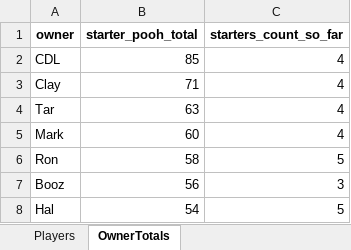
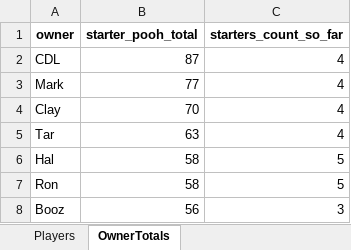
Before and after one commit to hal9000moncrief-dotcom/Pooh-League, an Excel workbook: docs/Today_PoohPoints_SEC_ByOwner_2026-01-24.xlsx, sheet OwnerTotals, drawn as a sheet; values as stored, in another font and other column widths than the file's, no borders; removed rows and columns are numbered as before the commit, all else as after; the diff names each change by its address in the sheet, - before the commit and + after, or states it on an @@ line.

Commit message:
Update Pooh Points site

```diff
--- a/docs/Today_PoohPoints_SEC_ByOwner_2026-01-24.xlsx (sheet OwnerTotals)
+++ b/docs/Today_PoohPoints_SEC_ByOwner_2026-01-24.xlsx (sheet OwnerTotals)
-B2 (starter_pooh_total): 85
+B2 (starter_pooh_total): 87
+row 3: Mark | 77 | 4
-B4 (starter_pooh_total): 71
+B4 (starter_pooh_total): 70
-row 5: Mark | 60 | 4
+row 6: Hal | 58 | 5
-row 8: Hal | 54 | 5
```
Also changed, not shown: sheet Players, 2 other files.
